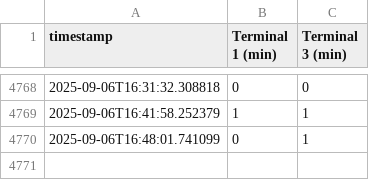
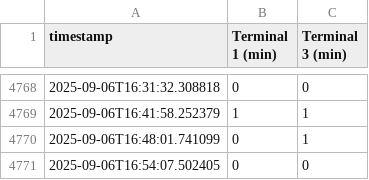
Before and after one commit to JeroenSwart/fco-waittime-scraper, a CSV file: wait_times.csv, drawn as a sheet; only a part is shown, gaps mark what is left out.

```diff
--- a/wait_times.csv
+++ b/wait_times.csv
@@ -4770 +4770,2 @@ timestamp,Terminal 1 (min),Terminal 3 (min)
 2025-09-06T16:48:01.741099,0,1
+2025-09-06T16:54:07.502405,0,0
```
Also changed, not shown: 1 other file.
